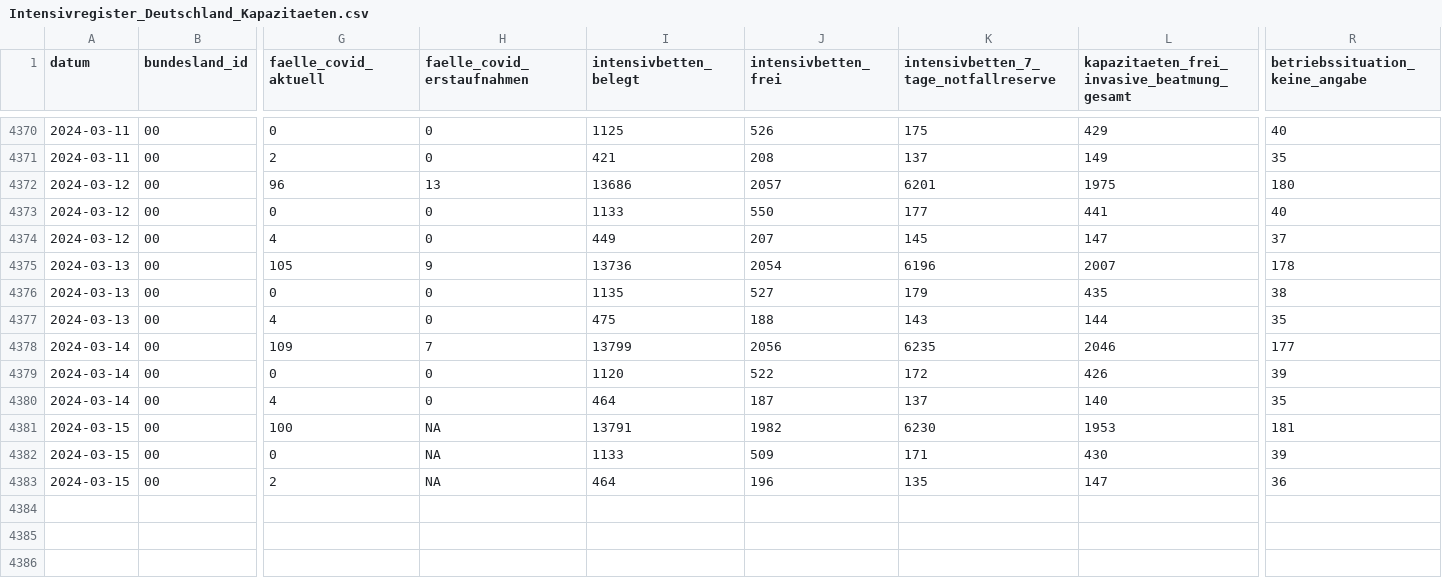
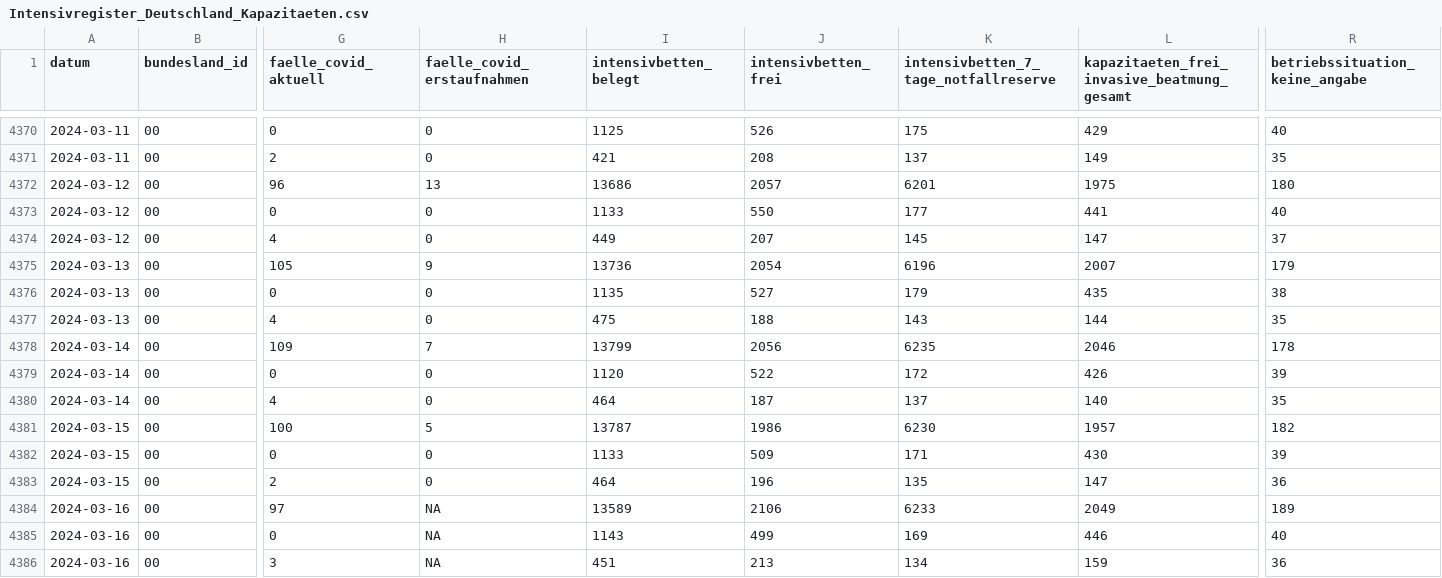
Before and after one commit to robert-koch-institut/Intensivkapazitaeten_und_COVID-19-Intensivbettenbelegung_in_Deutschland, a CSV file: Intensivregister_Deutschland_Kapazitaeten.csv, drawn as a sheet; only a part is shown, gaps mark what is left out; rows hold the shown columns only; the diff names each change by its address in the sheet, - before the commit and + after, or states it on an @@ line.

```diff
--- a/Intensivregister_Deutschland_Kapazitaeten.csv
+++ b/Intensivregister_Deutschland_Kapazitaeten.csv
-R4375 (betriebssituation_keine_angabe): 178
+R4375 (betriebssituation_keine_angabe): 179
-R4378 (betriebssituation_keine_angabe): 177
+R4378 (betriebssituation_keine_angabe): 178
-H4381 (faelle_covid_erstaufnahmen): NA
+H4381 (faelle_covid_erstaufnahmen): 5
-I4381 (intensivbetten_belegt): 13791
+I4381 (intensivbetten_belegt): 13787
-J4381 (intensivbetten_frei): 1982
+J4381 (intensivbetten_frei): 1986
-L4381: 1953
+L4381: 1957
-R4381 (betriebssituation_keine_angabe): 181
+R4381 (betriebssituation_keine_angabe): 182
-H4382:H4383 (faelle_covid_erstaufnahmen): NA
+H4382:H4383 (faelle_covid_erstaufnahmen): 0
+row 4384: 2024-03-16 | 00 | 97 | NA | 13589 | 2106 | 6233 | 2049 | 189
+row 4385: 2024-03-16 | 00 | 0 | NA | 1143 | 499 | 169 | 446 | 40
+row 4386: 2024-03-16 | 00 | 3 | NA | 451 | 213 | 134 | 159 | 36
```
Also changed, not shown: Intensivregister_Deutschland_Altersgruppen.csv, 8 other files.
